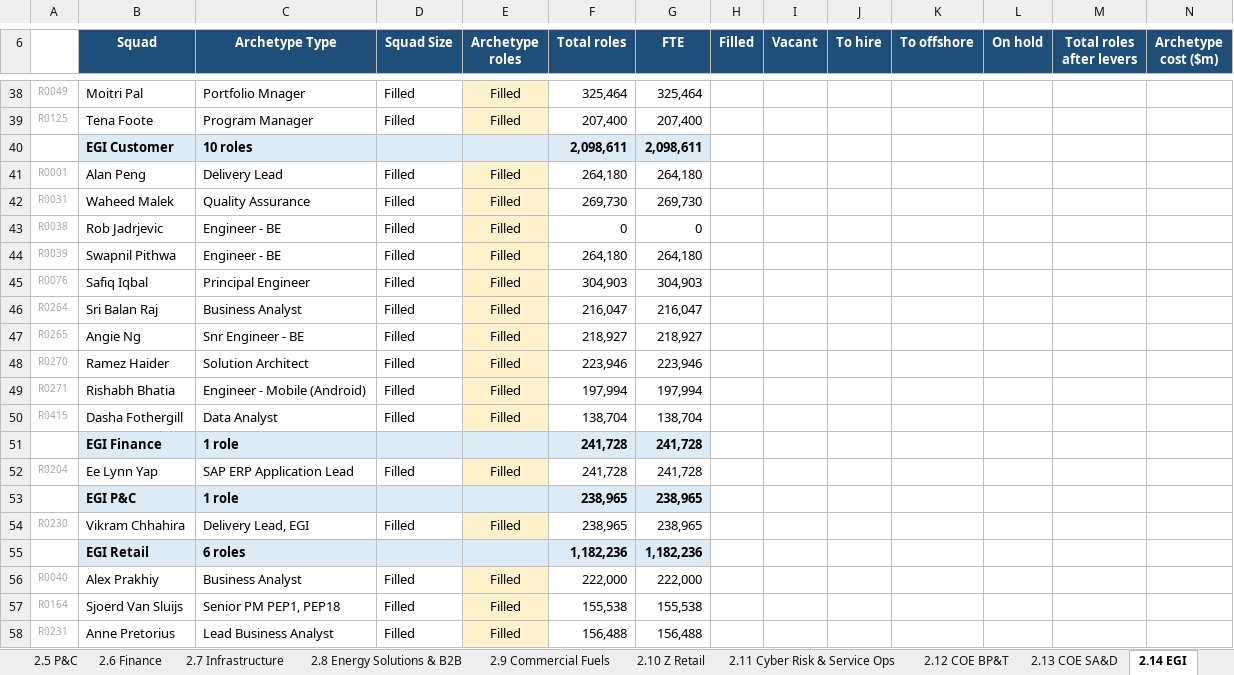
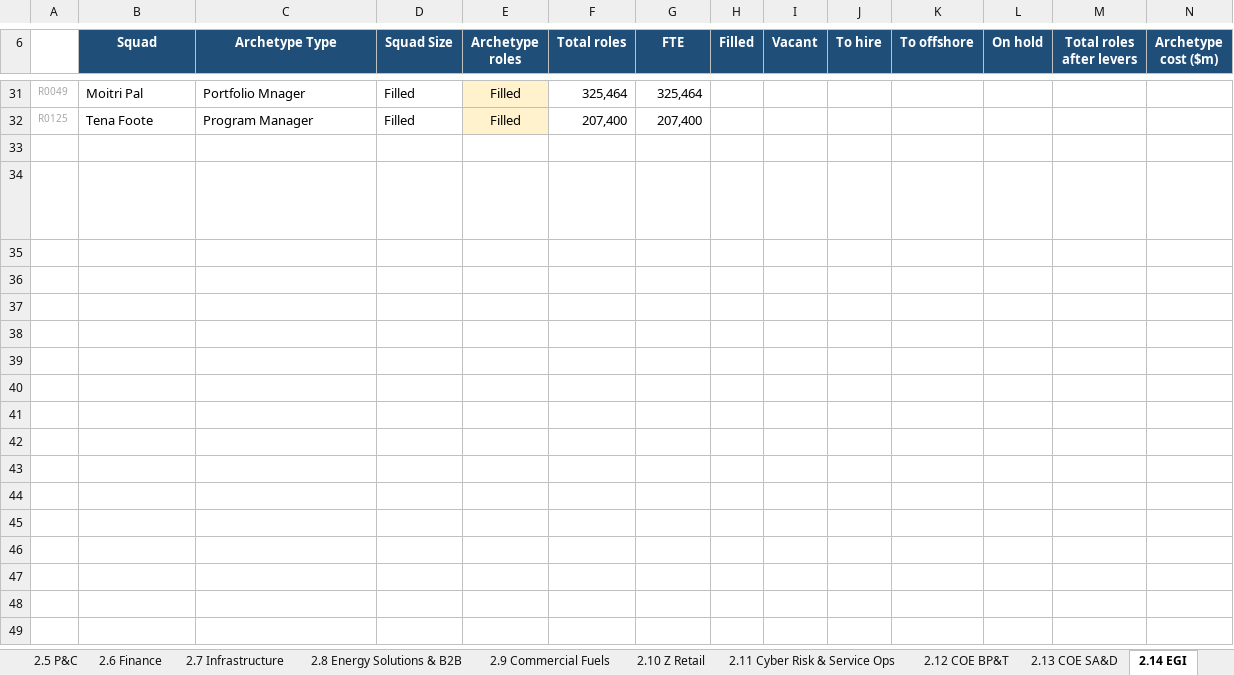
Before and after one commit to leewainescott-debug/anthropic-claude-code, an Excel workbook: TDD_Cost_Calc.xlsx, sheet 2.14 EGI, drawn as a sheet; only a part is shown, gaps mark what is left out; the shorter side is filled out with more unchanged rows; values as stored, in another font and other column widths than the file's, no borders; rows hold the shown columns only; the diff covers the shown part only; the diff names each change by its address in the sheet, - before the commit and + after, or states it on an @@ line.

```diff
--- a/TDD_Cost_Calc.xlsx (sheet 2.14 EGI)
+++ b/TDD_Cost_Calc.xlsx (sheet 2.14 EGI)
-row 40:  | EGI Customer | 10 roles |  |  | 2,098,611 | 2,098,611
-row 41: R0001 | Alan Peng | Delivery Lead | Filled | Filled | 264,180 | 264,180
-row 42: R0031 | Waheed Malek | Quality Assurance | Filled | Filled | 269,730 | 269,730
-row 43: R0038 | Rob Jadrjevic | Engineer - BE | Filled | Filled | 0 | 0
-row 44: R0039 | Swapnil Pithwa | Engineer - BE | Filled | Filled | 264,180 | 264,180
-row 45: R0076 | Safiq Iqbal | Principal Engineer | Filled | Filled | 304,903 | 304,903
-row 46: R0264 | Sri Balan Raj | Business Analyst | Filled | Filled | 216,047 | 216,047
-row 47: R0265 | Angie Ng | Snr Engineer - BE | Filled | Filled | 218,927 | 218,927
-row 48: R0270 | Ramez Haider | Solution Architect | Filled | Filled | 223,946 | 223,946
-row 49: R0271 | Rishabh Bhatia | Engineer - Mobile (Android) | Filled | Filled | 197,994 | 197,994
-row 50: R0415 | Dasha Fothergill | Data Analyst | Filled | Filled | 138,704 | 138,704
-row 51:  | EGI Finance | 1 role |  |  | 241,728 | 241,728
-row 52: R0204 | Ee Lynn Yap | SAP ERP Application Lead | Filled | Filled | 241,728 | 241,728
-row 53:  | EGI P&C | 1 role |  |  | 238,965 | 238,965
-row 54: R0230 | Vikram Chhahira | Delivery Lead, EGI | Filled | Filled | 238,965 | 238,965
-row 55:  | EGI Retail | 6 roles |  |  | 1,182,236 | 1,182,236
-row 56: R0040 | Alex Prakhiy | Business Analyst | Filled | Filled | 222,000 | 222,000
-row 57: R0164 | Sjoerd Van Sluijs | Senior PM PEP1, PEP18 | Filled | Filled | 155,538 | 155,538
-row 58: R0231 | Anne Pretorius | Lead Business Analyst | Filled | Filled | 156,488 | 156,488
```
Also changed, not shown: 17 removed rows and 10 edited cells elsewhere in this sheet, sheet 3.3 Squad Actuals to Archetype, sheet 3.6 TDD Lights On AU NZ, sheet 3.5 TDD Lights On, sheet 2.3 Enterprise Data, sheet 1.7 Infrastructure, sheet 3.4 COE Breakdown, 26 more sheets, formulas that keep their value, 7 other files.
